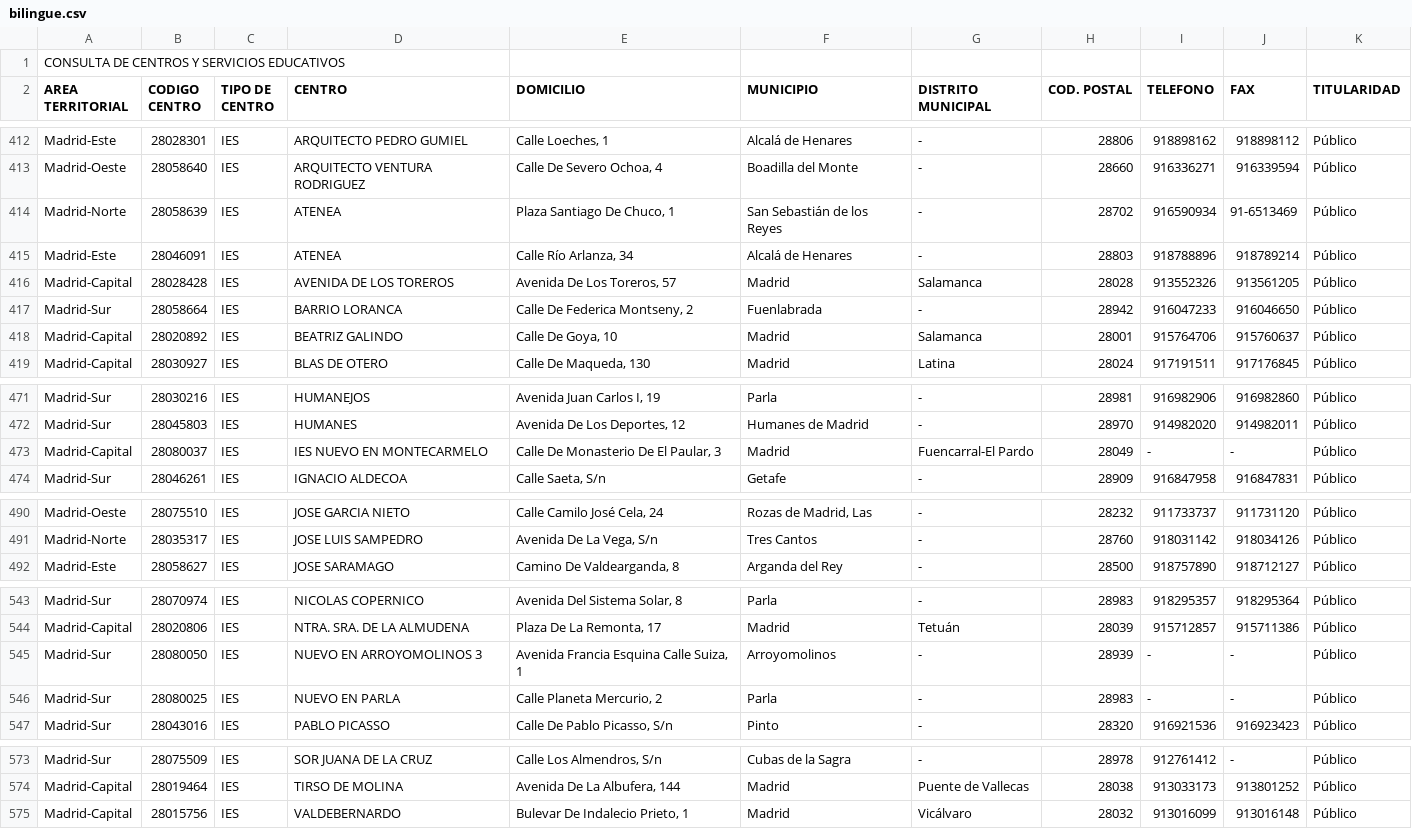
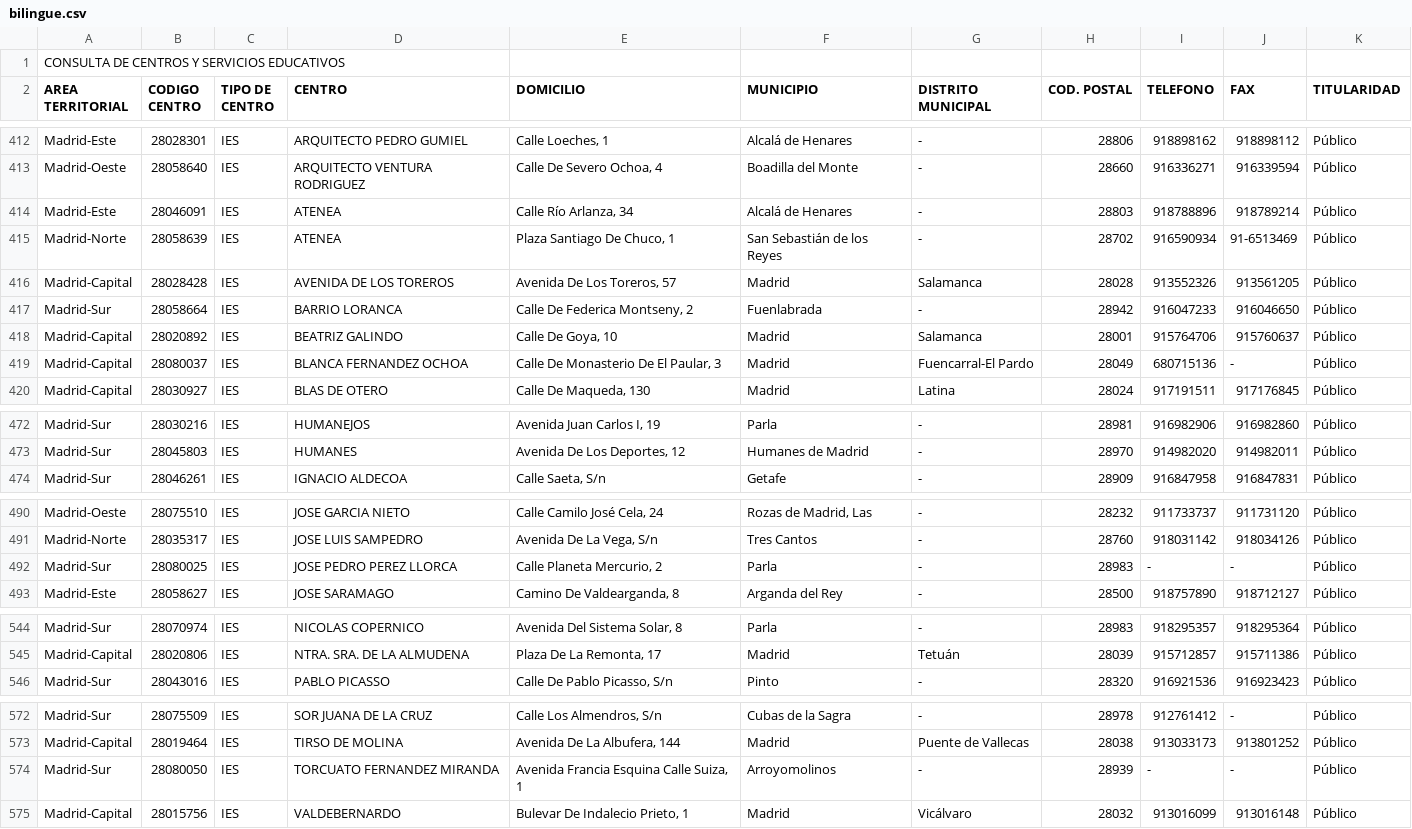
Before and after one commit to s-nt-s/institutos, a CSV file: fuentes/csv/bilingue.csv, drawn as a sheet; only a part is shown, gaps mark what is left out; the diff covers the shown part only.

```diff
--- a/fuentes/csv/bilingue.csv
+++ b/fuentes/csv/bilingue.csv
@@ -413,4 +413,4 @@ Madrid-Este;28028301;IES;ARQUITECTO PEDRO GUMIEL;Calle Loeches, 1 ;Alcalá de He
 Madrid-Oeste;28058640;IES;ARQUITECTO VENTURA RODRIGUEZ;Calle De Severo Ochoa, 4 ;Boadilla del Monte;-;28660;916336271;916339594;Público;
+Madrid-Este;28046091;IES;ATENEA;Calle Río Arlanza, 34 ;Alcalá de Henares;-;28803;918788896;918789214;Público;
 Madrid-Norte;28058639;IES;ATENEA;Plaza Santiago De Chuco, 1 ;San Sebastián de los Reyes;-;28702;916590934;91-6513469;Público;
-Madrid-Este;28046091;IES;ATENEA;Calle Río Arlanza, 34 ;Alcalá de Henares;-;28803;918788896;918789214;Público;
 Madrid-Capital;28028428;IES;AVENIDA DE LOS TOREROS;Avenida De Los Toreros, 57 ;Madrid;Salamanca;28028;913552326;913561205;Público;
@@ -418,2 +418,3 @@ Madrid-Sur;28058664;IES;BARRIO LORANCA;Calle De Federica Montseny, 2 ;Fuenlabrad
 Madrid-Capital;28020892;IES;BEATRIZ GALINDO;Calle De Goya, 10 ;Madrid;Salamanca;28001;915764706;915760637;Público;
+Madrid-Capital;28080037;IES;BLANCA FERNANDEZ OCHOA;Calle De Monasterio De El Paular, 3 ;Madrid;Fuencarral-El Pardo;28049;680715136;-;Público;
 Madrid-Capital;28030927;IES;BLAS DE OTERO;Calle De Maqueda, 130 ;Madrid;Latina;28024;917191511;917176845;Público;
@@ -472,3 +473,2 @@ Madrid-Sur;28030216;IES;HUMANEJOS;Avenida Juan Carlos I, 19 ;Parla;-;28981;91698
 Madrid-Sur;28045803;IES;HUMANES;Avenida De Los Deportes, 12 ;Humanes de Madrid;-;28970;914982020;914982011;Público;
-Madrid-Capital;28080037;IES;IES NUEVO EN MONTECARMELO;Calle De Monasterio De El Paular, 3 ;Madrid;Fuencarral-El Pardo;28049;-;-;Público;
 Madrid-Sur;28046261;IES;IGNACIO ALDECOA;Calle Saeta, S/n ;Getafe;-;28909;916847958;916847831;Público;
@@ -491,2 +491,3 @@ Madrid-Oeste;28075510;IES;JOSE GARCIA NIETO;Calle Camilo José Cela, 24 ;Rozas d
 Madrid-Norte;28035317;IES;JOSE LUIS SAMPEDRO;Avenida De La Vega, S/n ;Tres Cantos;-;28760;918031142;918034126;Público;
+Madrid-Sur;28080025;IES;JOSE PEDRO PEREZ LLORCA;Calle Planeta Mercurio, 2 ;Parla;-;28983;-;-;Público;
 Madrid-Este;28058627;IES;JOSE SARAMAGO;Camino De Valdearganda, 8 ;Arganda del Rey;-;28500;918757890;918712127;Público;
@@ -544,4 +545,2 @@ Madrid-Sur;28070974;IES;NICOLAS COPERNICO;Avenida Del Sistema Solar, 8 ;Parla;-;
 Madrid-Capital;28020806;IES;NTRA. SRA. DE LA ALMUDENA;Plaza De La Remonta, 17 ;Madrid;Tetuán;28039;915712857;915711386;Público;
-Madrid-Sur;28080050;IES;NUEVO EN ARROYOMOLINOS 3;Avenida Francia Esquina Calle Suiza, 1 ;Arroyomolinos;-;28939;-;-;Público;
-Madrid-Sur;28080025;IES;NUEVO EN PARLA;Calle Planeta Mercurio, 2 ;Parla;-;28983;-;-;Público;
 Madrid-Sur;28043016;IES;PABLO PICASSO;Calle De Pablo Picasso, S/n ;Pinto;-;28320;916921536;916923423;Público;
@@ -574,2 +573,3 @@ Madrid-Sur;28075509;IES;SOR JUANA DE LA CRUZ;Calle Los Almendros, S/n ;Cubas de
 Madrid-Capital;28019464;IES;TIRSO DE MOLINA;Avenida De La Albufera, 144 ;Madrid;Puente de Vallecas;28038;913033173;913801252;Público;
+Madrid-Sur;28080050;IES;TORCUATO FERNANDEZ MIRANDA;Avenida Francia Esquina Calle Suiza, 1 ;Arroyomolinos;-;28939;-;-;Público;
 Madrid-Capital;28015756;IES;VALDEBERNARDO;Bulevar De Indalecio Prieto, 1 ;Madrid;Vicálvaro;28032;913016099;913016148;Público;
```
Also changed, not shown: 28 moved rows elsewhere in this file, fuentes/csv/centros.csv, fuentes/csv/ingles.csv, 20 other files.
